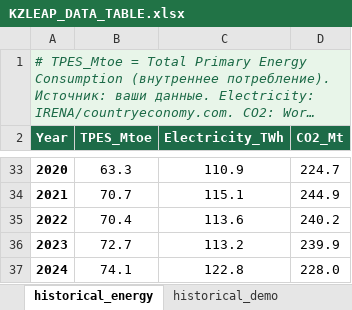
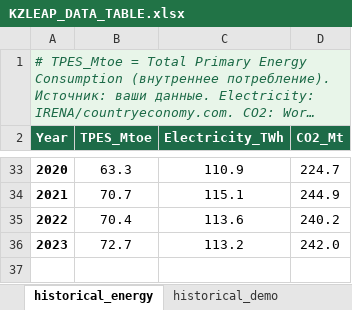
Before and after one commit to aliyaseitova/diploma, an Excel workbook: backend/uploads/KZLEAP_DATA_TABLE.xlsx, sheet historical_energy, drawn as a sheet; only a part is shown, gaps mark what is left out; long unchanged cells end in …; values as stored, in another font and other column widths than the file's, no borders; the diff names each change by its address in the sheet, - before the commit and + after, or states it on an @@ line.

```diff
--- a/backend/uploads/KZLEAP_DATA_TABLE.xlsx (sheet historical_energy)
+++ b/backend/uploads/KZLEAP_DATA_TABLE.xlsx (sheet historical_energy)
-D36 (CO2_Mt): 239.9
+D36 (CO2_Mt): 242.0
-row 37: 2024 | 74.1 | 122.8 | 228.0
```
Also changed, not shown: 49 other files.
